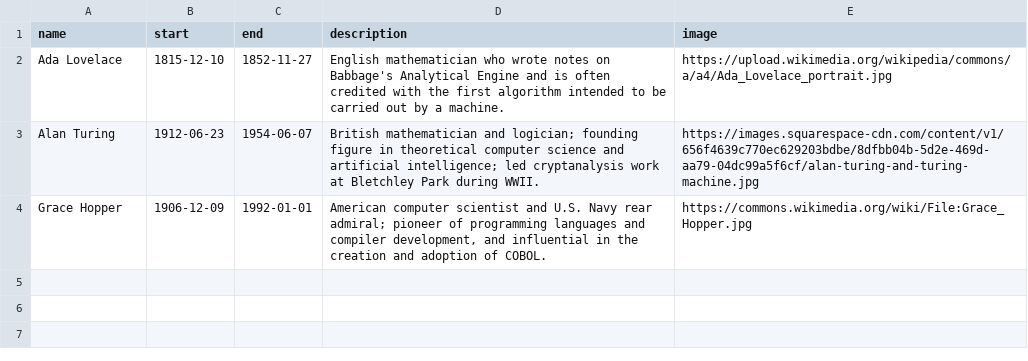
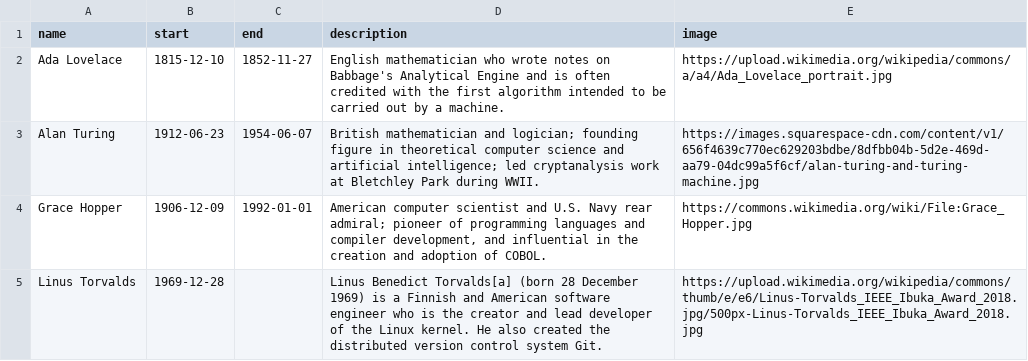
Before and after one commit to alcalino-git/timeliner, a CSV file: example.csv, drawn as a sheet; the diff names each change by its address in the sheet, - before the commit and + after, or states it on an @@ line.

```diff
--- a/example.csv
+++ b/example.csv
+row 5: Linus Torvalds | 1969-12-28 |  | Linus Benedict Torvalds[a] (born 28 December 1969) is a Finnish and American software engineer who is the creator and lead developer of the Linux kernel. He also created the distributed version control system Git. | https://upload.wikimedia.org/wikipedia/commons/thumb/e/e6/Linus-Torvalds_IEEE_Ibuka_Award_2018.jpg/500px-Linus-Torvalds_IEEE_Ibuka_Award_2018.jpg
```
Also changed, not shown: 2 other files.
